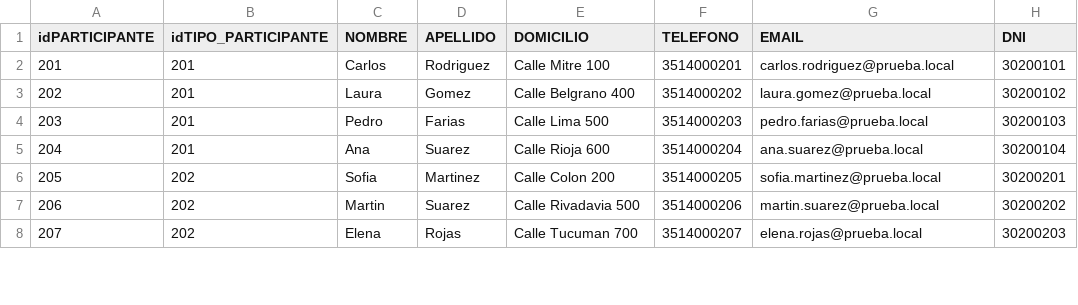
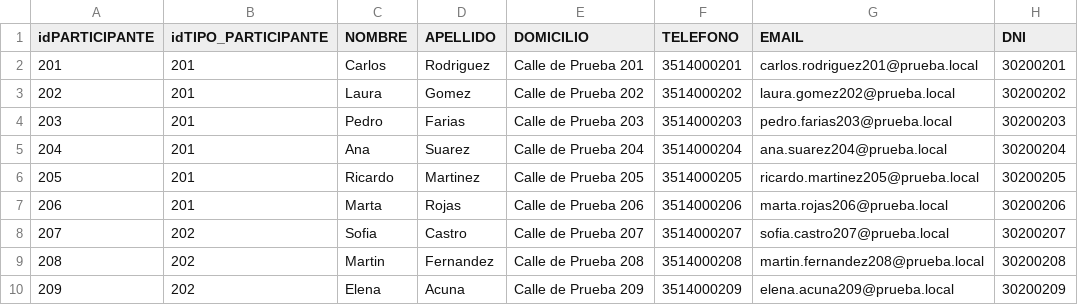
Before and after one commit to ieie2015/SCA---Implementaci-n, a CSV file: databases/General/DatosPrueba/CU02/05_participante.csv, drawn as a sheet; only a part is shown; addresses are those after the commit; the diff covers the shown part only; the diff names each change by its address in the sheet, - before the commit and + after, or states it on an @@ line.

```diff
--- a/databases/General/DatosPrueba/CU02/05_participante.csv
+++ b/databases/General/DatosPrueba/CU02/05_participante.csv
-E2 (DOMICILIO): Calle Mitre 100
+E2 (DOMICILIO): Calle de Prueba 201
-G2 (EMAIL): carlos.rodriguez@prueba.local
+G2 (EMAIL): carlos.rodriguez201@prueba.local
-H2 (DNI): 30200101
+H2 (DNI): 30200201
-E3 (DOMICILIO): Calle Belgrano 400
+E3 (DOMICILIO): Calle de Prueba 202
-G3 (EMAIL): laura.gomez@prueba.local
+G3 (EMAIL): laura.gomez202@prueba.local
-H3 (DNI): 30200102
+H3 (DNI): 30200202
-E4 (DOMICILIO): Calle Lima 500
+E4 (DOMICILIO): Calle de Prueba 203
-G4 (EMAIL): pedro.farias@prueba.local
+G4 (EMAIL): pedro.farias203@prueba.local
-H4 (DNI): 30200103
+H4 (DNI): 30200203
-E5 (DOMICILIO): Calle Rioja 600
+E5 (DOMICILIO): Calle de Prueba 204
-G5 (EMAIL): ana.suarez@prueba.local
+G5 (EMAIL): ana.suarez204@prueba.local
-H5 (DNI): 30200104
+H5 (DNI): 30200204
+row 6: 205 | 201 | Ricardo | Martinez | Calle de Prueba 205 | 3514000205 | ricardo.martinez205@prueba.local | 30200205
+row 7: 206 | 201 | Marta | Rojas | Calle de Prueba 206 | 3514000206 | marta.rojas206@prueba.local | 30200206
@@ column A (idPARTICIPANTE) renumbered between rows 8 and 29 @@
-D8 (APELLIDO): Martinez
+D8 (APELLIDO): Castro
-E8 (DOMICILIO): Calle Colon 200
+E8 (DOMICILIO): Calle de Prueba 207
-F8 (TELEFONO): 3514000205
+F8 (TELEFONO): 3514000207
-G8 (EMAIL): sofia.martinez@prueba.local
+G8 (EMAIL): sofia.castro207@prueba.local
-H8 (DNI): 30200201
+H8 (DNI): 30200207
-D9 (APELLIDO): Suarez
+D9 (APELLIDO): Fernandez
-E9 (DOMICILIO): Calle Rivadavia 500
+E9 (DOMICILIO): Calle de Prueba 208
-F9 (TELEFONO): 3514000206
+F9 (TELEFONO): 3514000208
-G9 (EMAIL): martin.suarez@prueba.local
+G9 (EMAIL): martin.fernandez208@prueba.local
-H9 (DNI): 30200202
+H9 (DNI): 30200208
-D10 (APELLIDO): Rojas
+D10 (APELLIDO): Acuna
-E10 (DOMICILIO): Calle Tucuman 700
+E10 (DOMICILIO): Calle de Prueba 209
-F10 (TELEFONO): 3514000207
+F10 (TELEFONO): 3514000209
-G10 (EMAIL): elena.rojas@prueba.local
+G10 (EMAIL): elena.acuna209@prueba.local
-H10 (DNI): 30200203
+H10 (DNI): 30200209
```
Also changed, not shown: 10 added rows and 55 edited cells elsewhere in this file, databases/General/DatosPrueba/CU02/05_solicitud_agendamiento.csv, databases/General/DatosPrueba/CU02/08_audiencia.csv, 10 other files.
